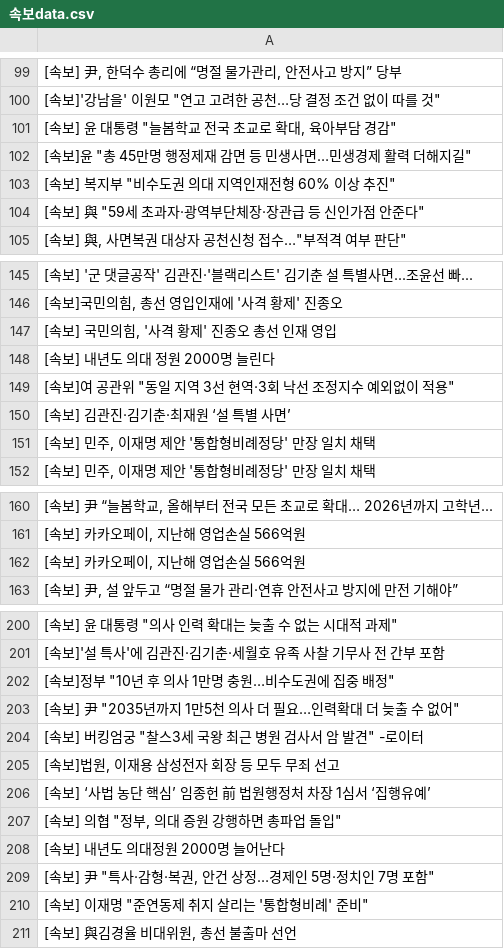
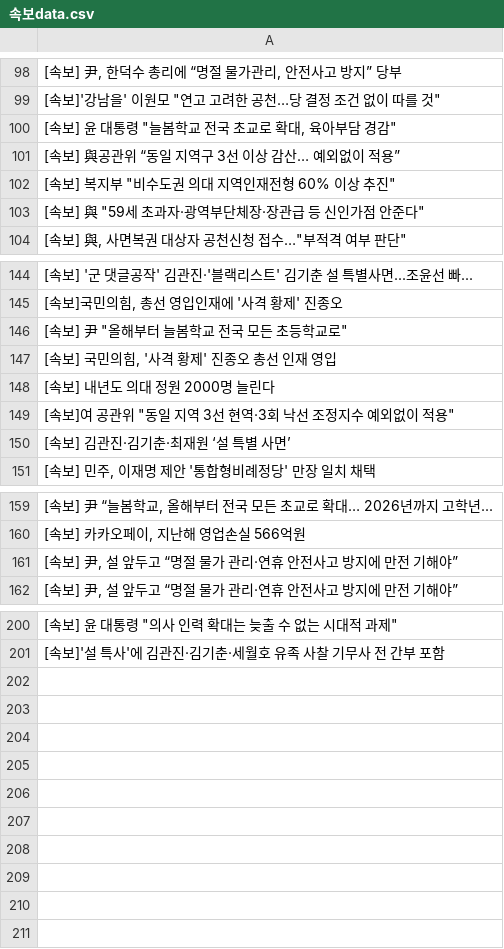
Before and after one commit to devopspark/GitNews, a CSV file: 속보data.csv, drawn as a sheet; only a part is shown, gaps mark what is left out; the diff covers the shown part only.

Commit message:
뉴스데이터 수집

```diff
--- a/속보data.csv
+++ b/속보data.csv
@@ -101,3 +100,3 @@
 "[속보] 윤 대통령 ""늘봄학교 전국 초교로 확대, 육아부담 경감"""
-"[속보]윤 ""총 45만명 행정제재 감면 등 민생사면…민생경제 활력 더해지길"""
+[속보] 與공관위 “동일 지역구 3선 이상 감산… 예외없이 적용”
 "[속보] 복지부 ""비수도권 의대 지역인재전형 60% 이상 추진"""
@@ -146,2 +145,3 @@
 "[속보]국민의힘, 총선 영입인재에 '사격 황제' 진종오"
+"[속보] 尹 ""올해부터 늘봄학교 전국 모든 초등학교로"""
 "[속보] 국민의힘, '사격 황제' 진종오 총선 인재 영입"
@@ -150,3 +150,2 @@
 [속보] 김관진·김기춘·최재원 ‘설 특별 사면’
-"[속보] 민주, 이재명 제안 '통합형비례정당' 만장 일치 채택"
 "[속보] 민주, 이재명 제안 '통합형비례정당' 만장 일치 채택"
@@ -161,3 +160,3 @@
 "[속보] 카카오페이, 지난해 영업손실 566억원"
-"[속보] 카카오페이, 지난해 영업손실 566억원"
+"[속보] 尹, 설 앞두고 “명절 물가 관리·연휴 안전사고 방지에 만전 기해야”"
 "[속보] 尹, 설 앞두고 “명절 물가 관리·연휴 안전사고 방지에 만전 기해야”"
@@ -201,11 +201 @@
 [속보]'설 특사'에 김관진·김기춘·세월호 유족 사찰 기무사 전 간부 포함
-"[속보]정부 ""10년 후 의사 1만명 충원…비수도권에 집중 배정"""
-"[속보] 尹 ""2035년까지 1만5천 의사 더 필요…인력확대 더 늦출 수 없어"""
-"[속보] 버킹엄궁 ""찰스3세 국왕 최근 병원 검사서 암 발견"" -로이터"
-"[속보]법원, 이재용 삼성전자 회장 등 모두 무죄 선고"
-[속보] ‘사법 농단 핵심’ 임종헌 前 법원행정처 차장 1심서 ‘집행유예’
-"[속보] 의협 ""정부, 의대 증원 강행하면 총파업 돌입"""
-[속보] 내년도 의대정원 2000명 늘어난다
-"[속보] 尹 ""특사·감형·복권, 안건 상정…경제인 5명·정치인 7명 포함"""
-"[속보] 이재명 ""준연동제 취지 살리는 '통합형비례' 준비"""
-"[속보] 與김경율 비대위원, 총선 불출마 선언"
```
Also changed, not shown: 3 moved rows and 1 edited cell elsewhere in this file.
